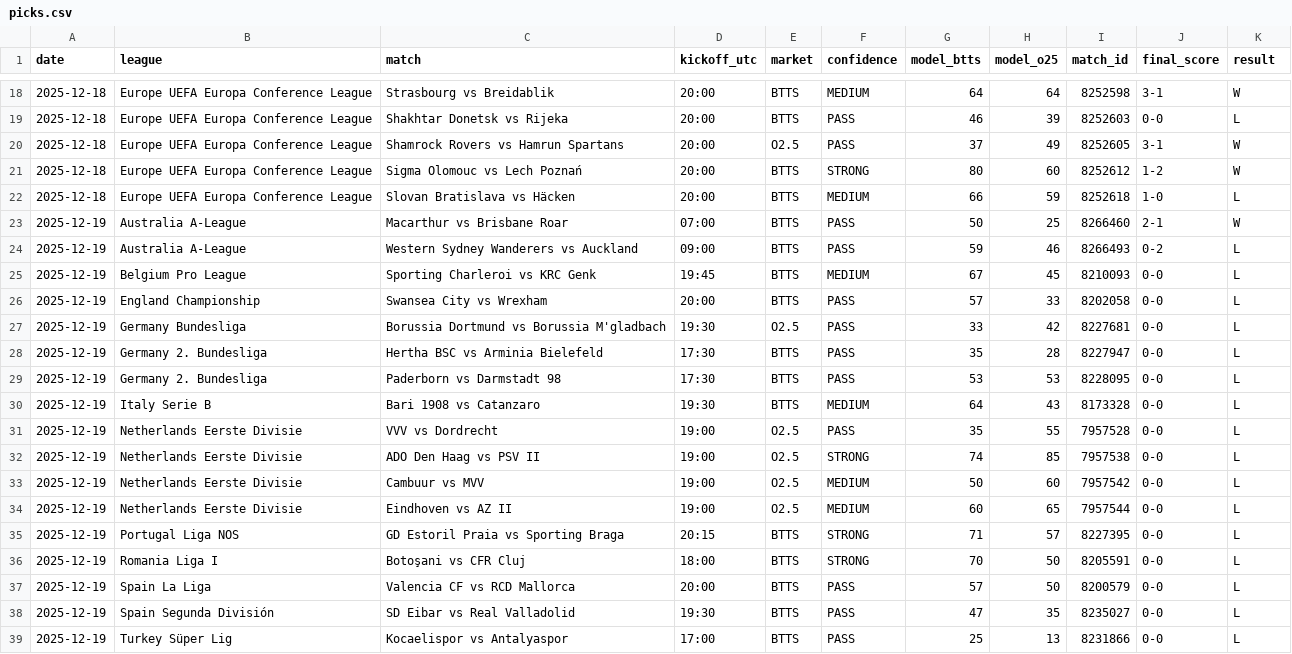
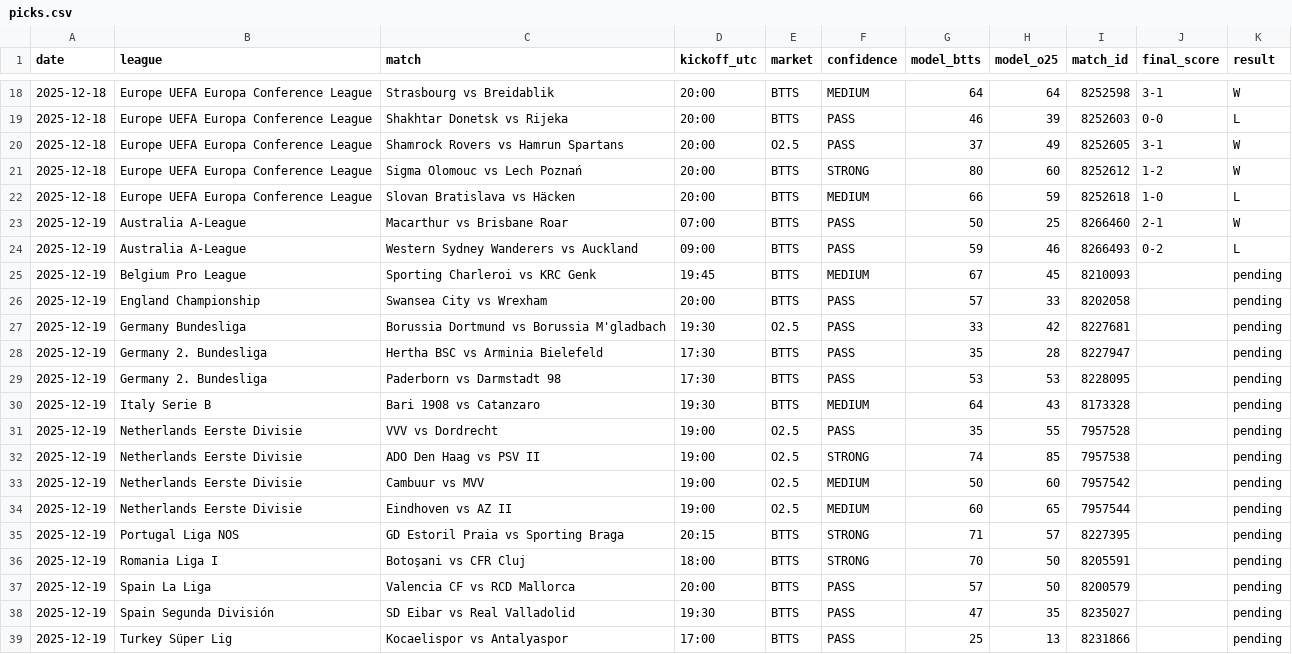
Before and after one commit to papazerg/footystats-lab, a CSV file: data/results/picks.csv, drawn as a sheet; only a part is shown, gaps mark what is left out.

Commit message:
Reset future matches to pending using kickoff time guard

```diff
--- a/data/results/picks.csv
+++ b/data/results/picks.csv
@@ -24,16 +24,16 @@ date,league,match,kickoff_utc,market,confidence,model_btts,model_o25,match_id,fi
 2025-12-19,Australia A-League,Western Sydney Wanderers vs Auckland,09:00,BTTS,PASS,59,46,8266493,0-2,L
-2025-12-19,Belgium Pro League,Sporting Charleroi vs KRC Genk,19:45,BTTS,MEDIUM,67,45,8210093,0-0,L
-2025-12-19,England Championship,Swansea City vs Wrexham,20:00,BTTS,PASS,57,33,8202058,0-0,L
-2025-12-19,Germany Bundesliga,Borussia Dortmund vs Borussia M'gladbach,19:30,O2.5,PASS,33,42,8227681,0-0,L
-2025-12-19,Germany 2. Bundesliga,Hertha BSC vs Arminia Bielefeld,17:30,BTTS,PASS,35,28,8227947,0-0,L
-2025-12-19,Germany 2. Bundesliga,Paderborn vs Darmstadt 98,17:30,BTTS,PASS,53,53,8228095,0-0,L
-2025-12-19,Italy Serie B,Bari 1908 vs Catanzaro,19:30,BTTS,MEDIUM,64,43,8173328,0-0,L
-2025-12-19,Netherlands Eerste Divisie,VVV vs Dordrecht,19:00,O2.5,PASS,35,55,7957528,0-0,L
-2025-12-19,Netherlands Eerste Divisie,ADO Den Haag vs PSV II,19:00,O2.5,STRONG,74,85,7957538,0-0,L
-2025-12-19,Netherlands Eerste Divisie,Cambuur vs MVV,19:00,O2.5,MEDIUM,50,60,7957542,0-0,L
-2025-12-19,Netherlands Eerste Divisie,Eindhoven vs AZ II,19:00,O2.5,MEDIUM,60,65,7957544,0-0,L
-2025-12-19,Portugal Liga NOS,GD Estoril Praia vs Sporting Braga,20:15,BTTS,STRONG,71,57,8227395,0-0,L
-2025-12-19,Romania Liga I,Botoşani vs CFR Cluj,18:00,BTTS,STRONG,70,50,8205591,0-0,L
-2025-12-19,Spain La Liga,Valencia CF vs RCD Mallorca,20:00,BTTS,PASS,57,50,8200579,0-0,L
-2025-12-19,Spain Segunda División,SD Eibar vs Real Valladolid,19:30,BTTS,PASS,47,35,8235027,0-0,L
-2025-12-19,Turkey Süper Lig,Kocaelispor vs Antalyaspor,17:00,BTTS,PASS,25,13,8231866,0-0,L
+2025-12-19,Belgium Pro League,Sporting Charleroi vs KRC Genk,19:45,BTTS,MEDIUM,67,45,8210093,"",pending
+2025-12-19,England Championship,Swansea City vs Wrexham,20:00,BTTS,PASS,57,33,8202058,"",pending
+2025-12-19,Germany Bundesliga,Borussia Dortmund vs Borussia M'gladbach,19:30,O2.5,PASS,33,42,8227681,"",pending
+2025-12-19,Germany 2. Bundesliga,Hertha BSC vs Arminia Bielefeld,17:30,BTTS,PASS,35,28,8227947,"",pending
+2025-12-19,Germany 2. Bundesliga,Paderborn vs Darmstadt 98,17:30,BTTS,PASS,53,53,8228095,"",pending
+2025-12-19,Italy Serie B,Bari 1908 vs Catanzaro,19:30,BTTS,MEDIUM,64,43,8173328,"",pending
+2025-12-19,Netherlands Eerste Divisie,VVV vs Dordrecht,19:00,O2.5,PASS,35,55,7957528,"",pending
+2025-12-19,Netherlands Eerste Divisie,ADO Den Haag vs PSV II,19:00,O2.5,STRONG,74,85,7957538,"",pending
+2025-12-19,Netherlands Eerste Divisie,Cambuur vs MVV,19:00,O2.5,MEDIUM,50,60,7957542,"",pending
+2025-12-19,Netherlands Eerste Divisie,Eindhoven vs AZ II,19:00,O2.5,MEDIUM,60,65,7957544,"",pending
+2025-12-19,Portugal Liga NOS,GD Estoril Praia vs Sporting Braga,20:15,BTTS,STRONG,71,57,8227395,"",pending
+2025-12-19,Romania Liga I,Botoşani vs CFR Cluj,18:00,BTTS,STRONG,70,50,8205591,"",pending
+2025-12-19,Spain La Liga,Valencia CF vs RCD Mallorca,20:00,BTTS,PASS,57,50,8200579,"",pending
+2025-12-19,Spain Segunda División,SD Eibar vs Real Valladolid,19:30,BTTS,PASS,47,35,8235027,"",pending
+2025-12-19,Turkey Süper Lig,Kocaelispor vs Antalyaspor,17:00,BTTS,PASS,25,13,8231866,"",pending
```
Also changed, not shown: 1 other file.
